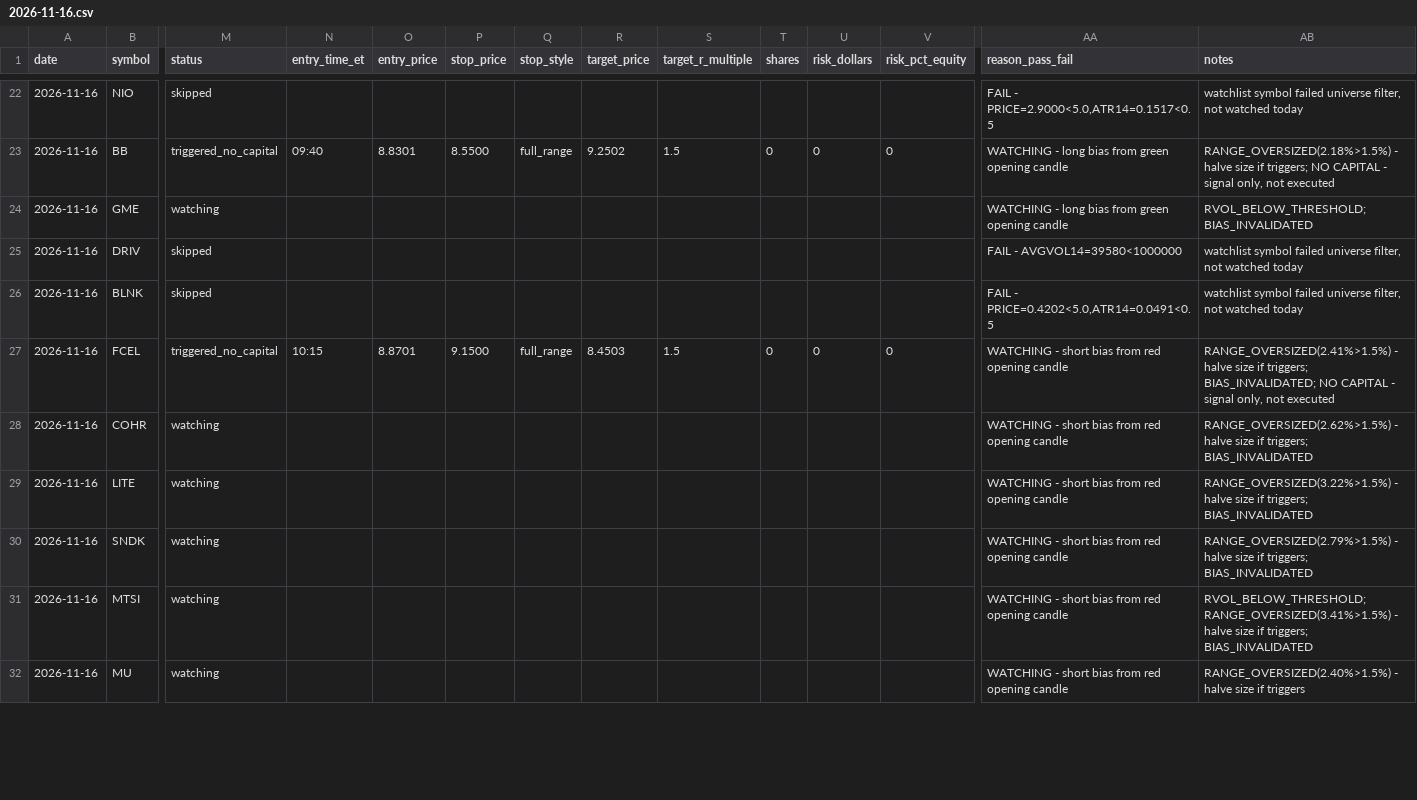
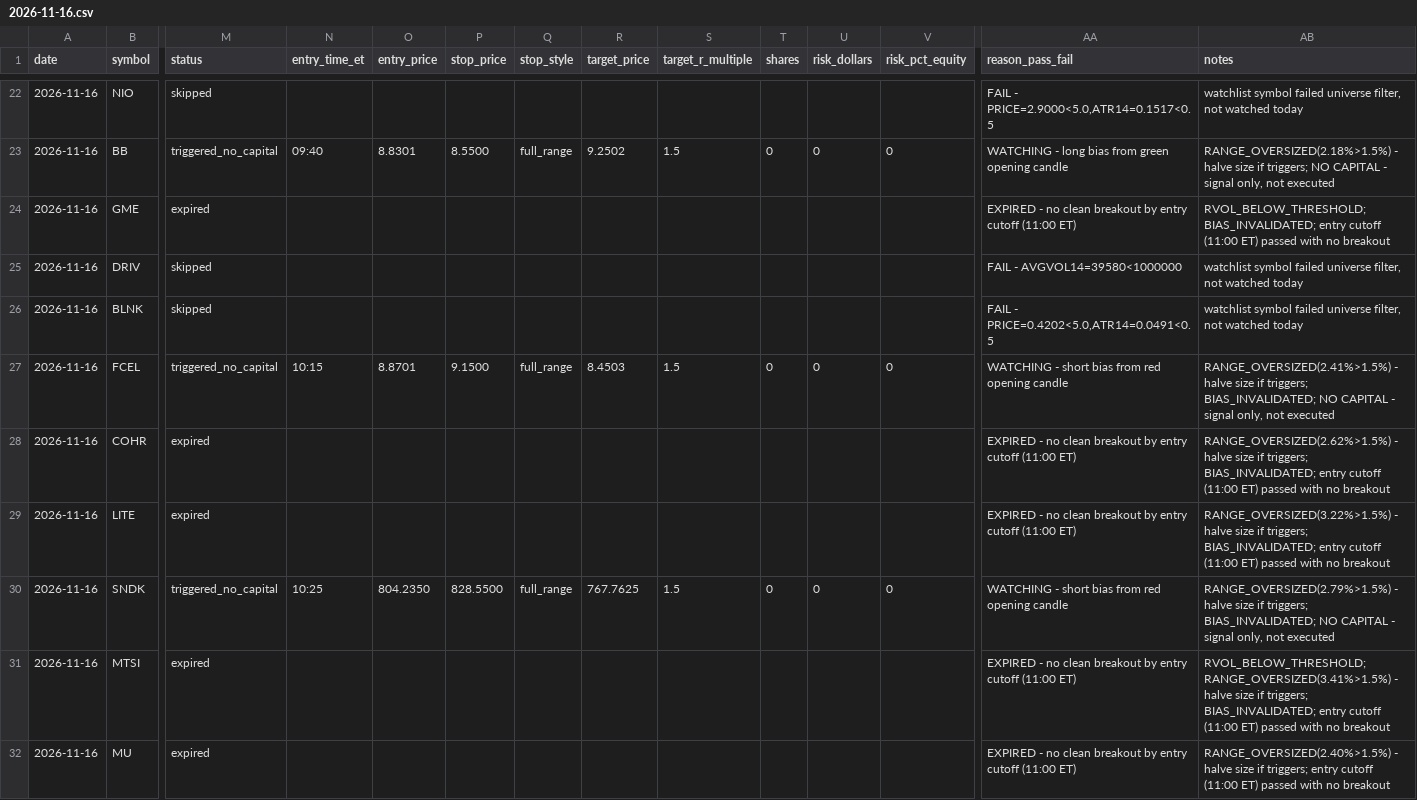
Before and after one commit to ssb0004-byte/trading, a CSV file: logs/trades/2026-11-16.csv, drawn as a sheet; only a part is shown, gaps mark what is left out; the diff covers the shown part only; the diff names each change by its address in the sheet, - before the commit and + after, or states it on an @@ line.

```diff
--- a/logs/trades/2026-11-16.csv
+++ b/logs/trades/2026-11-16.csv
-M24 (status): watching
+M24 (status): expired
-AA24 (reason_pass_fail): WATCHING - long bias from green opening candle
+AA24 (reason_pass_fail): EXPIRED - no clean breakout by entry cutoff (11:00 ET)
-AB24 (notes): RVOL_BELOW_THRESHOLD; BIAS_INVALIDATED
+AB24 (notes): RVOL_BELOW_THRESHOLD; BIAS_INVALIDATED; entry cutoff (11:00 ET) passed with no breakout
-M28:M29 (status): watching
+M28:M29 (status): expired
-AA28:AA29 (reason_pass_fail): WATCHING - short bias from red opening candle
+AA28:AA29 (reason_pass_fail): EXPIRED - no clean breakout by entry cutoff (11:00 ET)
-AB28 (notes): …if triggers; BIAS_INVALIDATED
+AB28 (notes): …if triggers; BIAS_INVALIDATED; entry cutoff (11:00 ET) passed with no breakout
-AB29 (notes): …if triggers; BIAS_INVALIDATED
+AB29 (notes): …if triggers; BIAS_INVALIDATED; entry cutoff (11:00 ET) passed with no breakout
-M30 (status): watching
+M30 (status): triggered_no_capital
-N30 (entry_time_et): (empty)
+N30 (entry_time_et): 10:25
-O30 (entry_price): (empty)
+O30 (entry_price): 804.2350
-P30 (stop_price): (empty)
+P30 (stop_price): 828.5500
-Q30 (stop_style): (empty)
+Q30 (stop_style): full_range
-R30 (target_price): (empty)
+R30 (target_price): 767.7625
-S30 (target_r_multiple): (empty)
+S30 (target_r_multiple): 1.5
-T30 (shares): (empty)
+T30 (shares): 0
-U30 (risk_dollars): (empty)
+U30 (risk_dollars): 0
-V30 (risk_pct_equity): (empty)
+V30 (risk_pct_equity): 0
-AB30 (notes): …if triggers; BIAS_INVALIDATED
+AB30 (notes): …if triggers; BIAS_INVALIDATED; NO CAPITAL - signal only, not executed
-M31:M32 (status): watching
+M31:M32 (status): expired
-AA31:AA32 (reason_pass_fail): WATCHING - short bias from red opening candle
+AA31:AA32 (reason_pass_fail): EXPIRED - no clean breakout by entry cutoff (11:00 ET)
-AB31 (notes): …if triggers; BIAS_INVALIDATED
+AB31 (notes): …if triggers; BIAS_INVALIDATED; entry cutoff (11:00 ET) passed with no breakout
-AB32 (notes): …size if triggers
+AB32 (notes): …size if triggers; entry cutoff (11:00 ET) passed with no breakout
```
Also changed, not shown: 72 edited cells elsewhere in this file.
